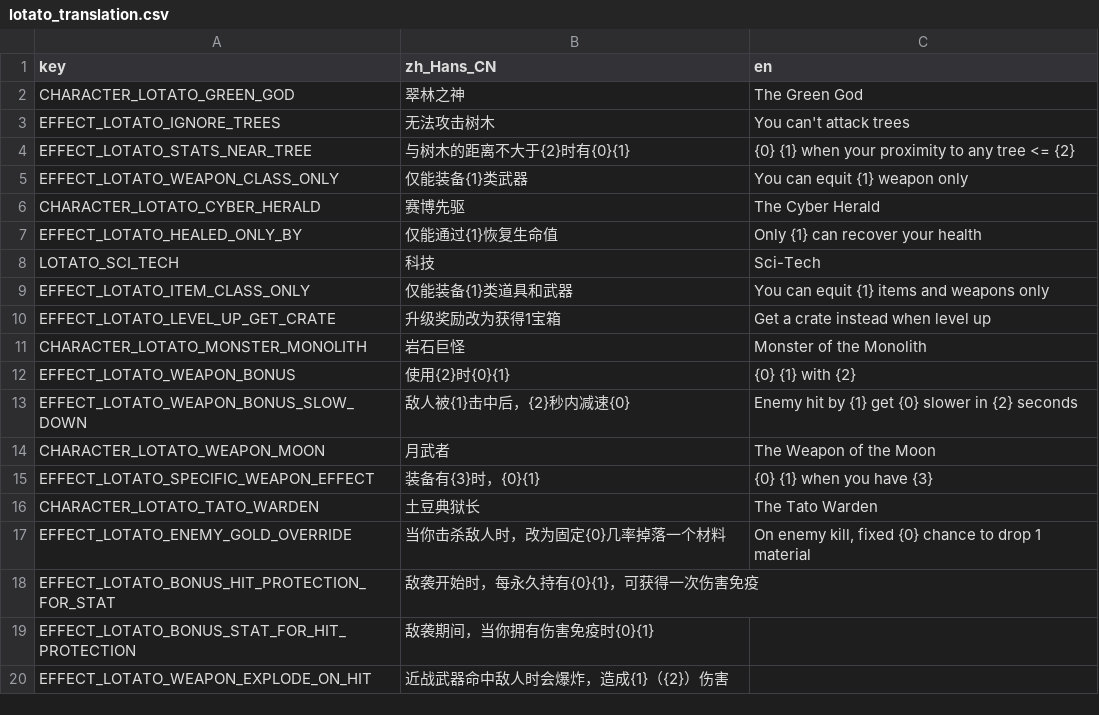
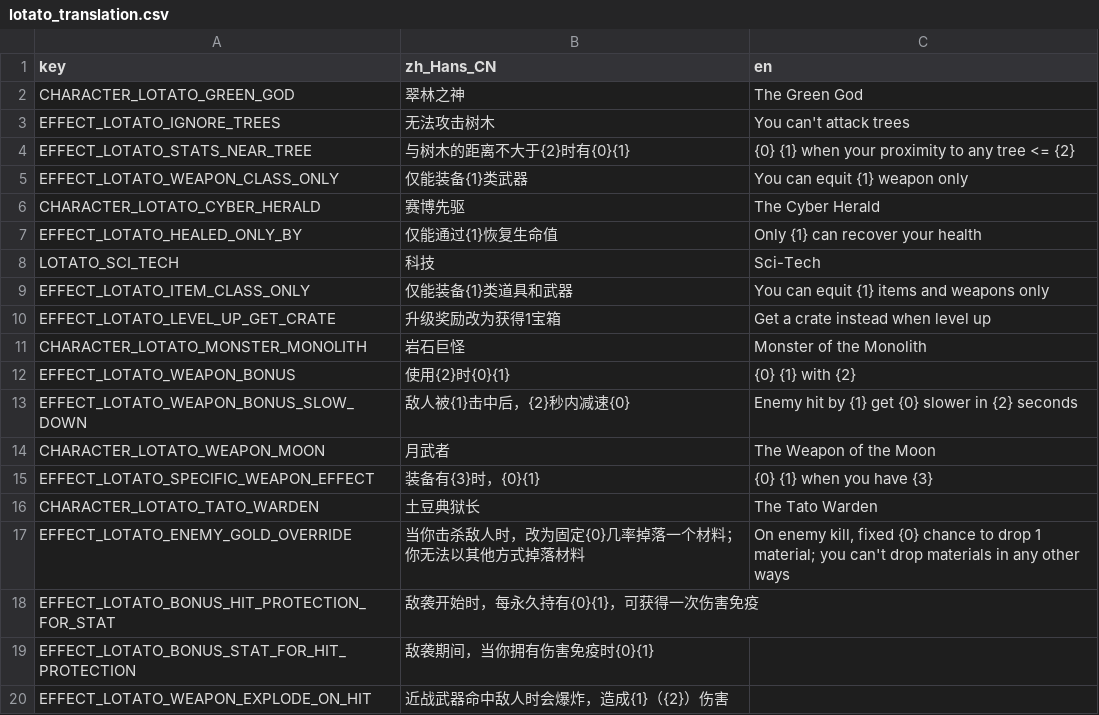
Before and after one commit to Qingyunruooyu/JonathanFox-Lotato, a CSV file: translations/lotato_translation.csv, drawn as a sheet.

```diff
--- a/translations/lotato_translation.csv
+++ b/translations/lotato_translation.csv
@@ -16,3 +16,3 @@ EFFECT_LOTATO_SPECIFIC_WEAPON_EFFECT,装备有{3}时，{0}{1},{0} {1} when you h
 CHARACTER_LOTATO_TATO_WARDEN,土豆典狱长,The Tato Warden
-EFFECT_LOTATO_ENEMY_GOLD_OVERRIDE,当你击杀敌人时，改为固定{0}几率掉落一个材料,"On enemy kill, fixed {0} chance to drop 1 material"
+EFFECT_LOTATO_ENEMY_GOLD_OVERRIDE,当你击杀敌人时，改为固定{0}几率掉落一个材料；你无法以其他方式掉落材料,"On enemy kill, fixed {0} chance to drop 1 material; you can't drop materials in any other ways"
 EFFECT_LOTATO_BONUS_HIT_PROTECTION_FOR_STAT,敌袭开始时，每永久持有{0}{1}，可获得一次伤害免疫,
```
Also changed, not shown: 7 other files.
